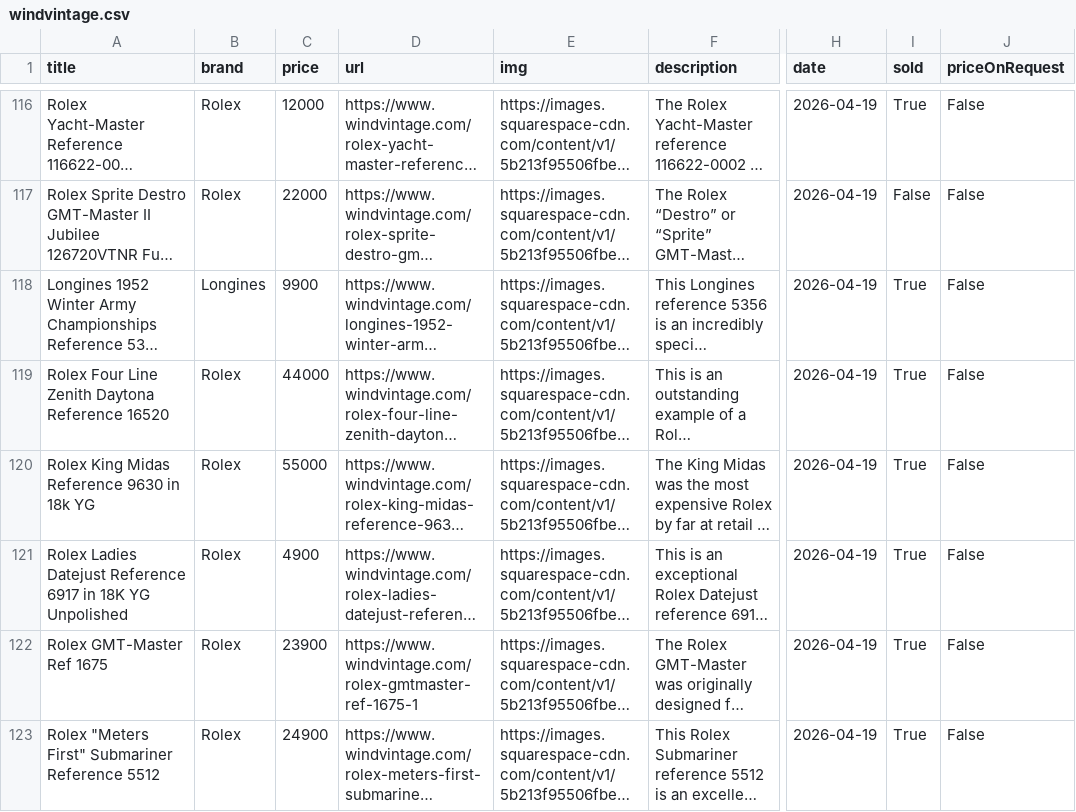
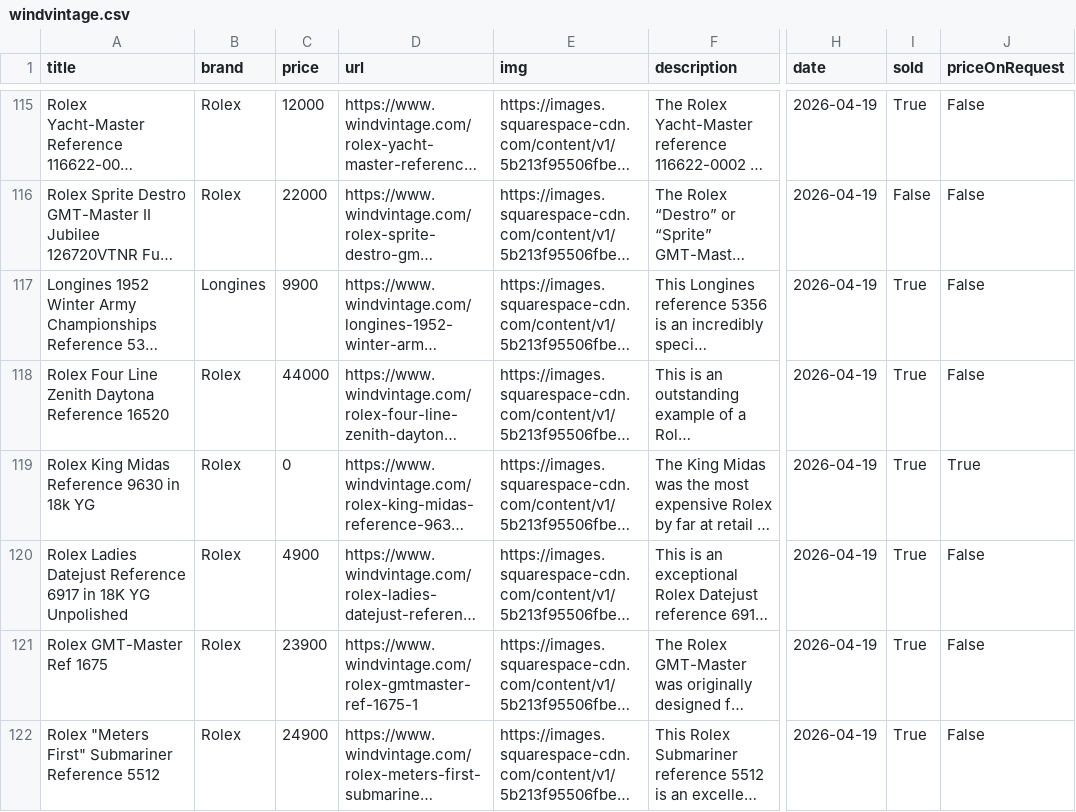
Before and after one commit to markatmutter-cloud/Dial, a CSV file: data/windvintage.csv, drawn as a sheet; only a part is shown, gaps mark what is left out; long unchanged cells end in …; addresses are those after the commit; the diff covers the shown part only; the diff names each change by its address in the sheet, - before the commit and + after, or states it on an @@ line.

```diff
--- a/data/windvintage.csv
+++ b/data/windvintage.csv
-C119 (price): 55000
+C119 (price): 0
-J119 (priceOnRequest): False
+J119 (priceOnRequest): True
```
Also changed, not shown: 2 added rows, 4 removed rows and 3 edited cells elsewhere in this file, data/collectorscorner.csv, data/falco.csv, 16 other files.
